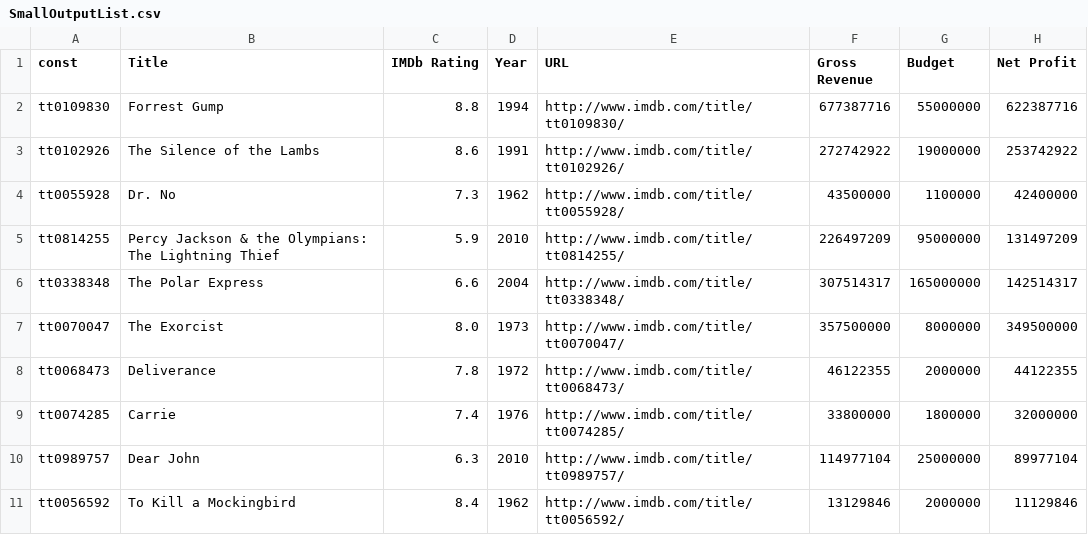
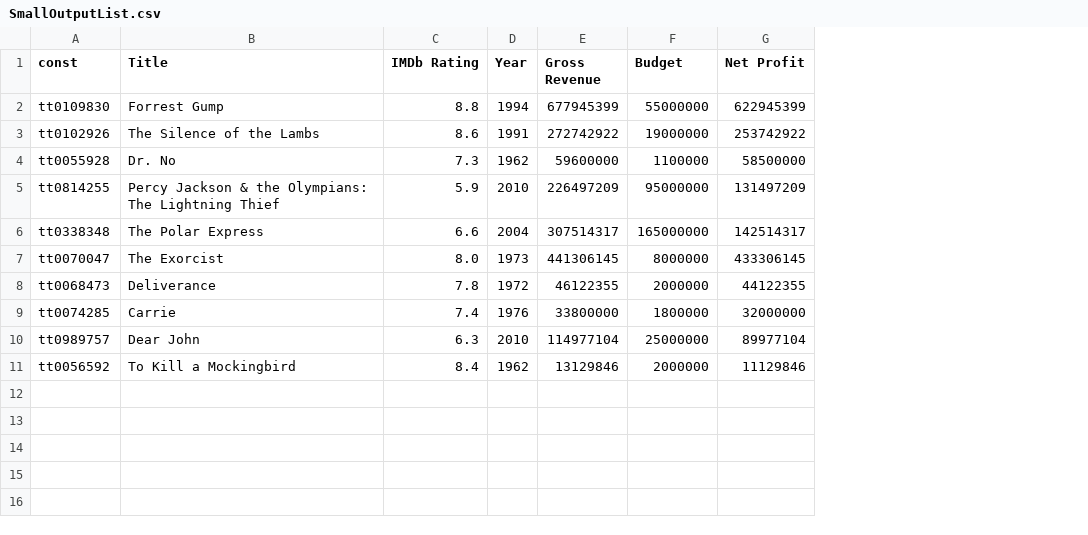
Before and after one commit to Isaac-V/Book-to-Movie, a CSV file: IMDbPY/SmallOutputList.csv, drawn as a sheet; removed rows and columns are numbered as before the commit, all else as after; the diff names each change by its address in the sheet, - before the commit and + after, or states it on an @@ line.

Commit message:
IMDbMovie class

```diff
--- a/IMDbPY/SmallOutputList.csv
+++ b/IMDbPY/SmallOutputList.csv
-column E (URL), rows 2-11: http://www.imdb.com/title/tt0109830/ | http://www.imdb.com/title/tt0102926/ | http://www.imdb.com/title/tt0055928/ | http://www.imdb.com/title/tt0814255/ | http://www.imdb.com/title/tt0338348/ | http://www.imdb.com/title/tt0070047/ | http://www.imdb.com/title/tt0068473/ | http://www.imdb.com/title/tt0074285/ | http://www.imdb.com/title/tt0989757/ | http://www.imdb.com/title/tt0056592/
-E2 (Gross Revenue): 677387716
+E2 (Gross Revenue): 677945399
-G2 (Net Profit): 622387716
+G2 (Net Profit): 622945399
-E4 (Gross Revenue): 43500000
+E4 (Gross Revenue): 59600000
-G4 (Net Profit): 42400000
+G4 (Net Profit): 58500000
-E7 (Gross Revenue): 357500000
+E7 (Gross Revenue): 441306145
-G7 (Net Profit): 349500000
+G7 (Net Profit): 433306145
```
Also changed, not shown: IMDbPY/SmallTestList.csv, 4 other files.
